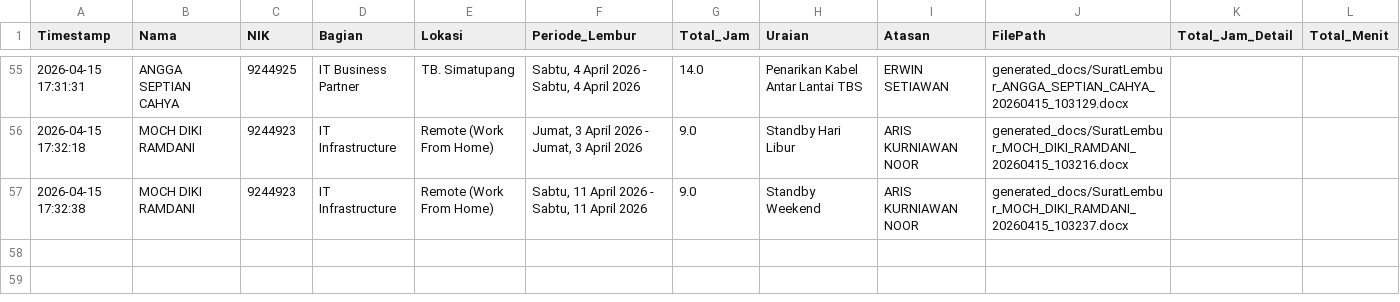
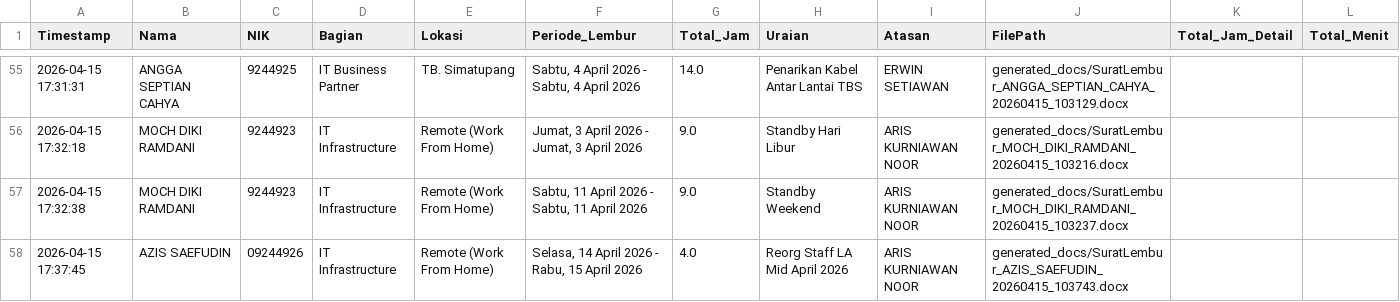
Before and after one commit to anggadevnet/formlemburlmd, a CSV file: database_lembur.csv, drawn as a sheet; only a part is shown, gaps mark what is left out; the diff names each change by its address in the sheet, - before the commit and + after, or states it on an @@ line.

Commit message:
Update DB: AZIS SAEFUDIN

```diff
--- a/database_lembur.csv
+++ b/database_lembur.csv
+row 58: 2026-04-15 17:37:45 | AZIS SAEFUDIN | 09244926 | IT Infrastructure | Remote (Work From Home) | Selasa, 14 April 2026 - Rabu, 15 April 2026 | 4.0 | Reorg Staff LA Mid April 2026 | ARIS KURNIAWAN NOOR | generated_docs/SuratLembur_AZIS_SAEFUDIN_20260415_103743.docx
```
